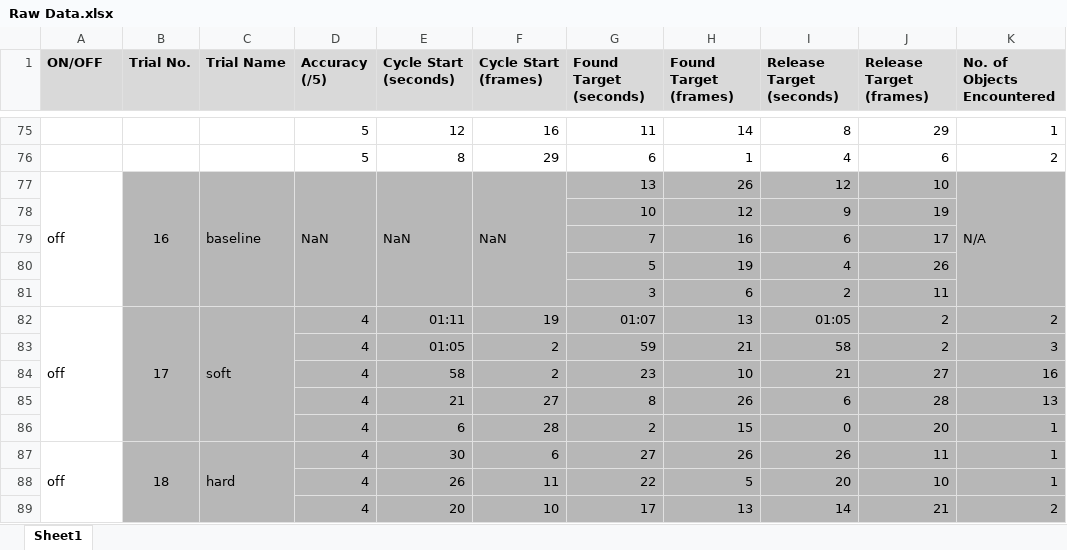
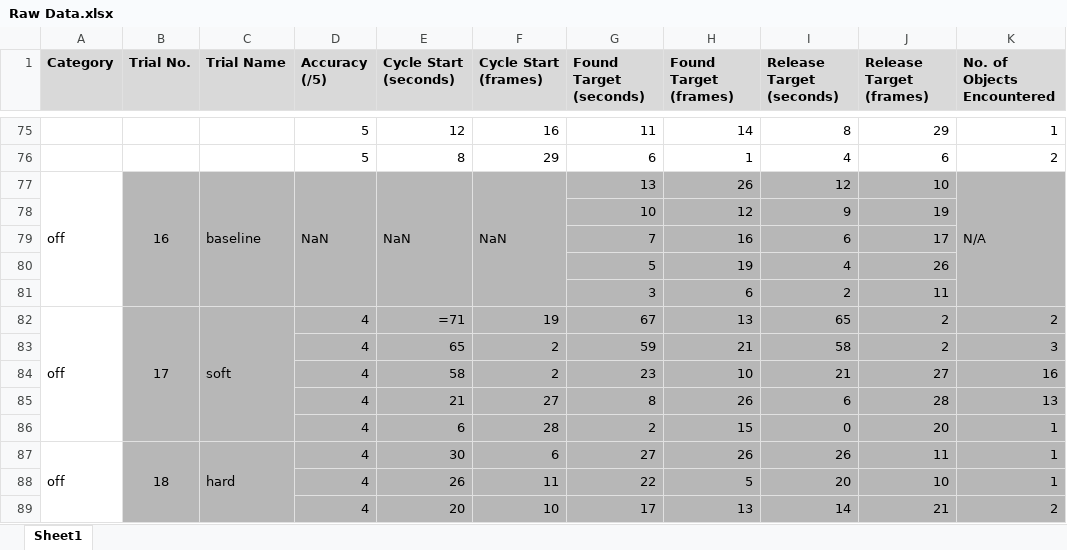
Before and after one commit to unbirthdaykid/Data-Analysis-Automation-for-Post-FTT-Experiment, an Excel workbook: Raw Data Files/Raw Data.xlsx, sheet Sheet1, drawn as a sheet; only a part is shown, gaps mark what is left out; values as stored, in another font and other column widths than the file's, no borders; formulas without a stored value are shown as written; charts and pictures not drawn; the diff names each change by its address in the sheet, - before the commit and + after, or states it on an @@ line.

Commit message:
add data processing functions and main script

```diff
--- a/Raw Data Files/Raw Data.xlsx (sheet Sheet1)
+++ b/Raw Data Files/Raw Data.xlsx (sheet Sheet1)
-A1: ON/OFF
+A1: Category
-E82 (Cycle Start (seconds)): 01:11
+E82 (Cycle Start (seconds)): =71
-G82 (Found Target (seconds)): 01:07
+G82 (Found Target (seconds)): 67
-I82 (Release Target (seconds)): 01:05
+I82 (Release Target (seconds)): 65
-E83 (Cycle Start (seconds)): 01:05
+E83 (Cycle Start (seconds)): 65
```
Also changed, not shown: charts or pictures, 6 other files.
